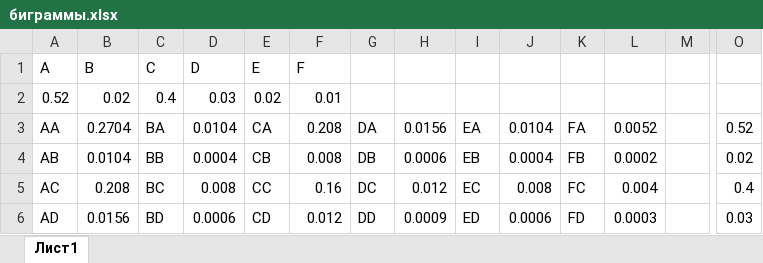
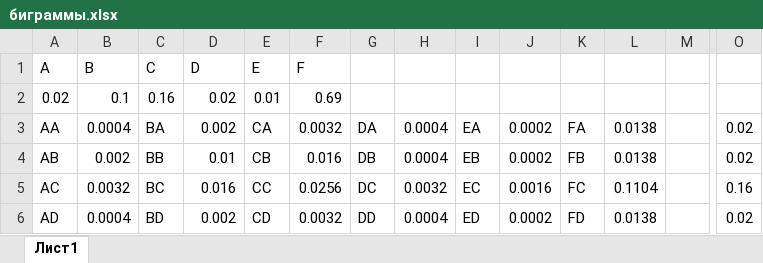
Before and after one commit to blackdrako/buffer, an Excel workbook: Лаб3-4/биграммы.xlsx, sheet Лист1, drawn as a sheet; only a part is shown, gaps mark what is left out; values as stored, in another font and other column widths than the file's, no borders; removed rows and columns are numbered as before the commit, all else as after; rows hold the shown columns only; the diff covers the shown part only; the diff names each change by its address in the sheet, - before the commit and + after, or states it on an @@ line.

```diff
--- a/Лаб3-4/биграммы.xlsx (sheet Лист1)
+++ b/Лаб3-4/биграммы.xlsx (sheet Лист1)
-row 2: 0.52 | 0.02 | 0.4 | 0.03 | 0.02 | 0.01
+row 2: 0.02 | 0.1 | 0.16 | 0.02 | 0.01 | 0.69
-B3: 0.2704
+B3: 0.0004
-D3: 0.0104
+D3: 0.002
-F3: 0.208
+F3: 0.0032
-H3: 0.0156
+H3: 0.0004
-J3: 0.0104
+J3: 0.0002
-L3: 0.0052
+L3: 0.0138
-O3: 0.52
+O3: 0.02
-B4: 0.0104
+B4: 0.002
-D4: 0.0004
+D4: 0.01
-F4: 0.008
+F4: 0.016
-H4: 0.0006
+H4: 0.0004
-J4: 0.0004
+J4: 0.0002
-L4: 0.0002
+L4: 0.0138
-B5: 0.208
+B5: 0.0032
-D5: 0.008
+D5: 0.016
-F5: 0.16
+F5: 0.0256
-H5: 0.012
+H5: 0.0032
-J5: 0.008
+J5: 0.0016
-L5: 0.004
+L5: 0.1104
-O5: 0.4
+O5: 0.16
-B6: 0.0156
+B6: 0.0004
-D6: 0.0006
+D6: 0.002
-F6: 0.012
+F6: 0.0032
-H6: 0.0009
+H6: 0.0004
-J6: 0.0006
+J6: 0.0002
-L6: 0.0003
+L6: 0.0138
-O6: 0.03
+O6: 0.02
```
Also changed, not shown: 15 edited cells elsewhere in this sheet, 2 other files.
